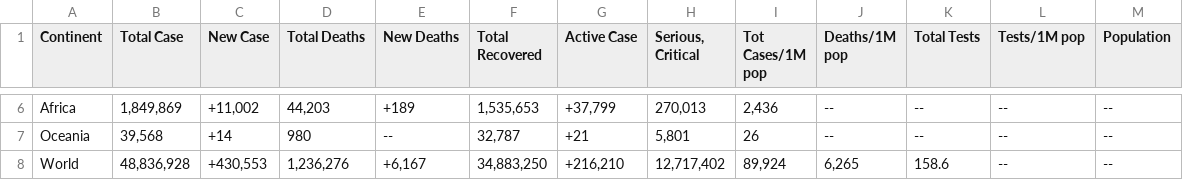
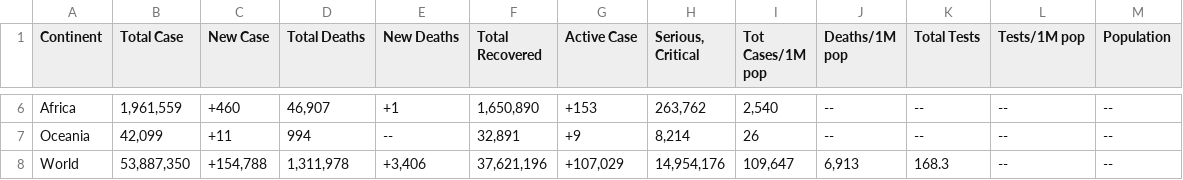
Before and after one commit to hicala/worldometers_covid19_app, a CSV file: worldometers_covid19_continents.csv, drawn as a sheet; only a part is shown, gaps mark what is left out; the diff covers the shown part only; the diff names each change by its address in the sheet, - before the commit and + after, or states it on an @@ line.

```diff
--- a/worldometers_covid19_continents.csv
+++ b/worldometers_covid19_continents.csv
-B6 (Total Case): 1,849,869
+B6 (Total Case): 1,961,559
-C6 (New Case): +11,002
+C6 (New Case): +460
-D6 (Total Deaths): 44,203
+D6 (Total Deaths): 46,907
-E6 (New Deaths): +189
+E6 (New Deaths): +1
-F6 (Total Recovered): 1,535,653
+F6 (Total Recovered): 1,650,890
-G6 (Active Case): +37,799
+G6 (Active Case): +153
-H6 (Serious, Critical): 270,013
+H6 (Serious, Critical): 263,762
-I6 (Tot Cases/1M pop): 2,436
+I6 (Tot Cases/1M pop): 2,540
-B7 (Total Case): 39,568
+B7 (Total Case): 42,099
-C7 (New Case): +14
+C7 (New Case): +11
-D7 (Total Deaths): 980
+D7 (Total Deaths): 994
-F7 (Total Recovered): 32,787
+F7 (Total Recovered): 32,891
-G7 (Active Case): +21
+G7 (Active Case): +9
-H7 (Serious, Critical): 5,801
+H7 (Serious, Critical): 8,214
-B8 (Total Case): 48,836,928
+B8 (Total Case): 53,887,350
-C8 (New Case): +430,553
+C8 (New Case): +154,788
-D8 (Total Deaths): 1,236,276
+D8 (Total Deaths): 1,311,978
-E8 (New Deaths): +6,167
+E8 (New Deaths): +3,406
-F8 (Total Recovered): 34,883,250
+F8 (Total Recovered): 37,621,196
-G8 (Active Case): +216,210
+G8 (Active Case): +107,029
-H8 (Serious, Critical): 12,717,402
+H8 (Serious, Critical): 14,954,176
-I8 (Tot Cases/1M pop): 89,924
+I8 (Tot Cases/1M pop): 109,647
-J8 (Deaths/1M pop): 6,265
+J8 (Deaths/1M pop): 6,913
-K8 (Total Tests): 158.6
+K8 (Total Tests): 168.3
```
Also changed, not shown: 32 edited cells elsewhere in this file, 1 other file.
